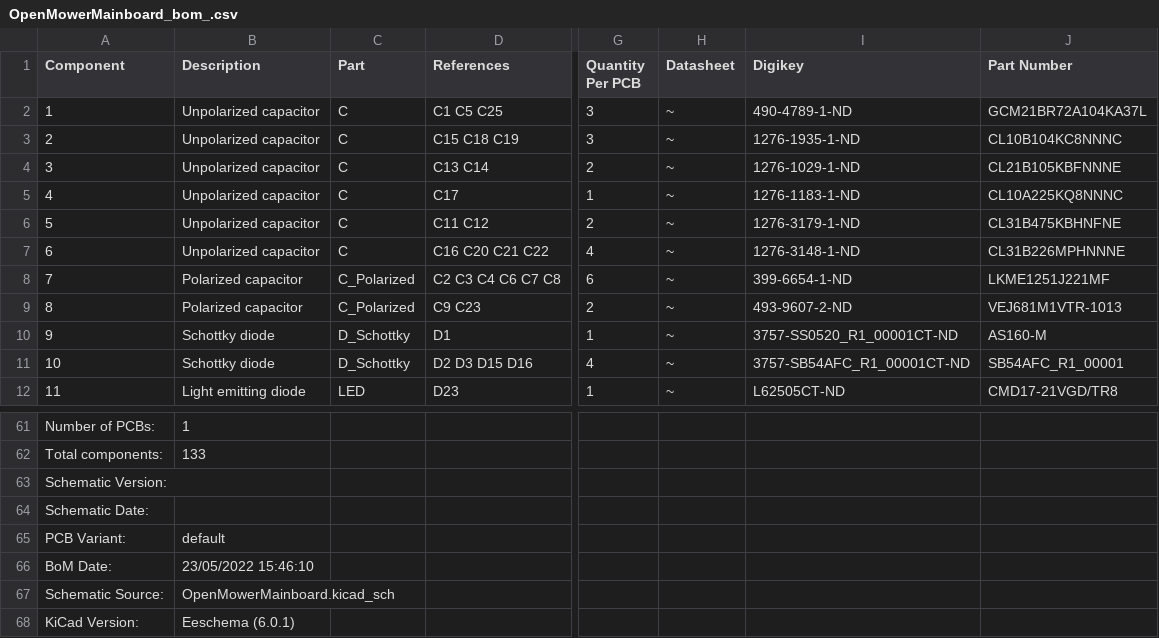
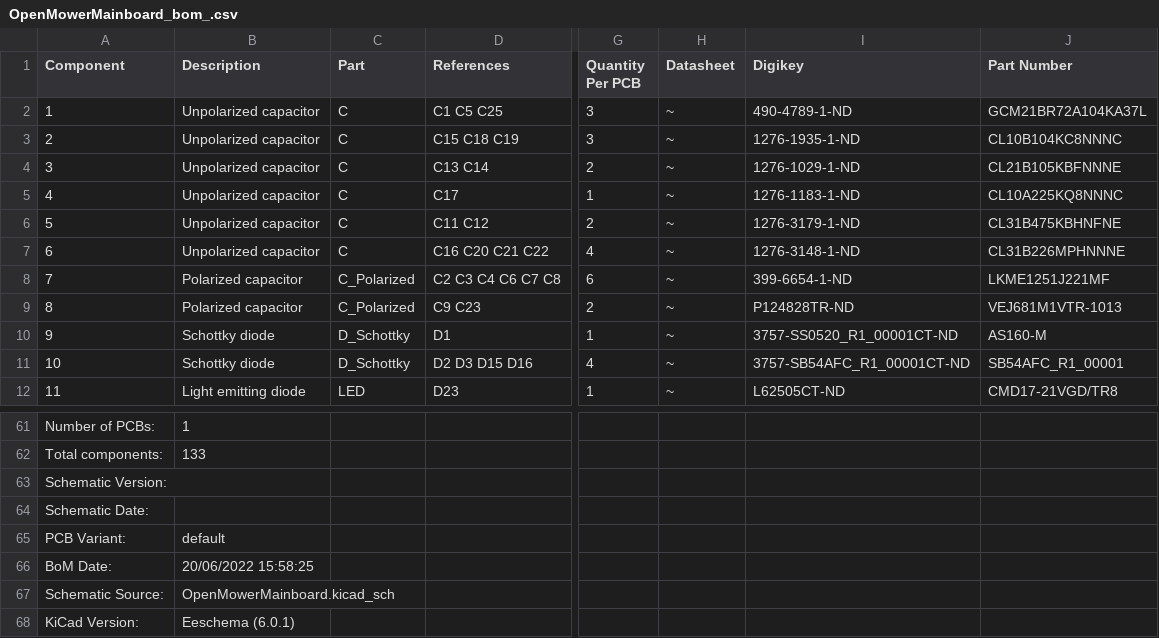
Before and after one commit to ClemensElflein/OpenMower, a CSV file: dist/Mainboard/OpenMowerMainboard_bom_.csv, drawn as a sheet; only a part is shown, gaps mark what is left out; the diff names each change by its address in the sheet, - before the commit and + after, or states it on an @@ line.

```diff
--- a/dist/Mainboard/OpenMowerMainboard_bom_.csv
+++ b/dist/Mainboard/OpenMowerMainboard_bom_.csv
-I9 (Digikey): 493-9607-2-ND
+I9 (Digikey): P124828TR-ND
-B66 (Description): 23/05/2022 15:46:10
+B66 (Description): 20/06/2022 15:58:25
```
Also changed, not shown: 1 other file.
